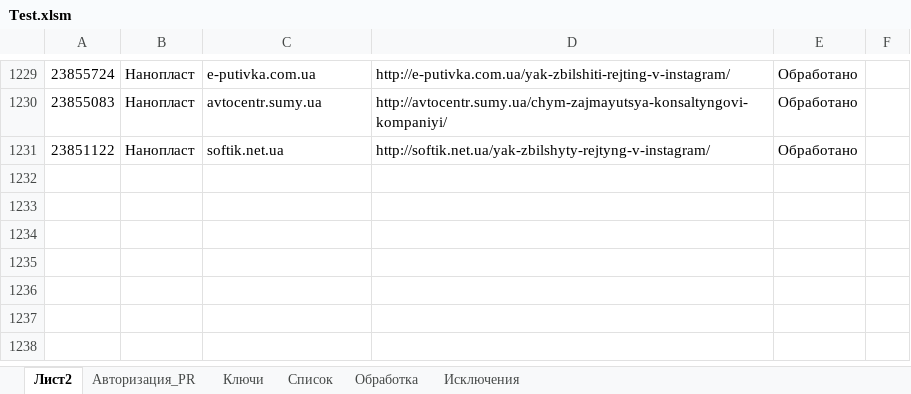
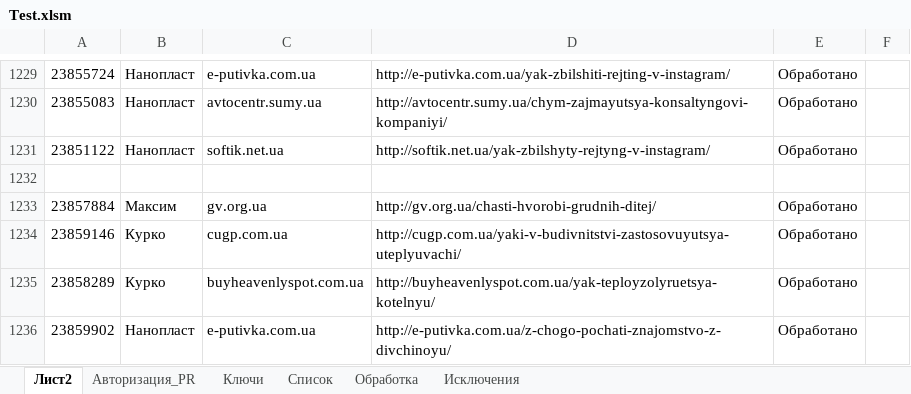
Before and after one commit to Goodron1981/MyMacros-master, an Excel workbook: Test.xlsm, sheet Лист2, drawn as a sheet; only a part is shown, gaps mark what is left out; values as stored, in another font and other column widths than the file's, no borders; the diff names each change by its address in the sheet, - before the commit and + after, or states it on an @@ line.

```diff
--- a/Test.xlsm (sheet Лист2)
+++ b/Test.xlsm (sheet Лист2)
+row 1232: (empty)
+row 1233: 23857884 | Максим | gv.org.ua | http://gv.org.ua/chasti-hvorobi-grudnih-ditej/ | Обработано
+row 1234: 23859146 | Курко | cugp.com.ua | http://cugp.com.ua/yaki-v-budivnitstvi-zastosovuyutsya-uteplyuvachi/ | Обработано
+row 1235: 23858289 | Курко | buyheavenlyspot.com.ua | http://buyheavenlyspot.com.ua/yak-teployzolyruetsya-kotelnyu/ | Обработано
+row 1236: 23859902 | Нанопласт | e-putivka.com.ua | http://e-putivka.com.ua/z-chogo-pochati-znajomstvo-z-divchinoyu/ | Обработано
```
Also changed, not shown: sheet Обработка, sheet Список, sheet Ключи, sheet Авторизация_PR, charts or pictures, Ключи.xlsx, Тестовая версия.xlsm, 2 other files.
